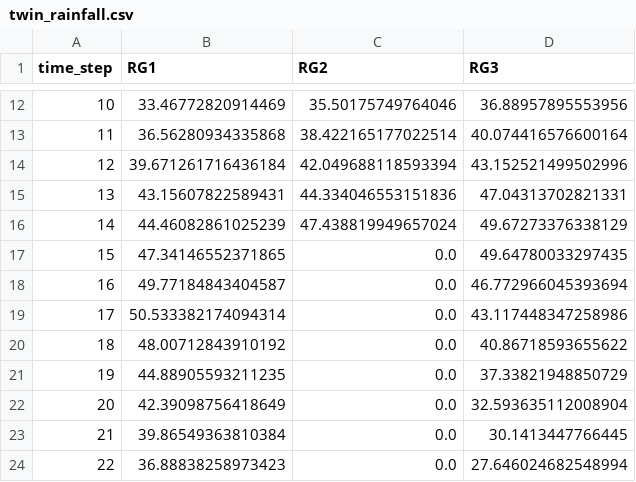
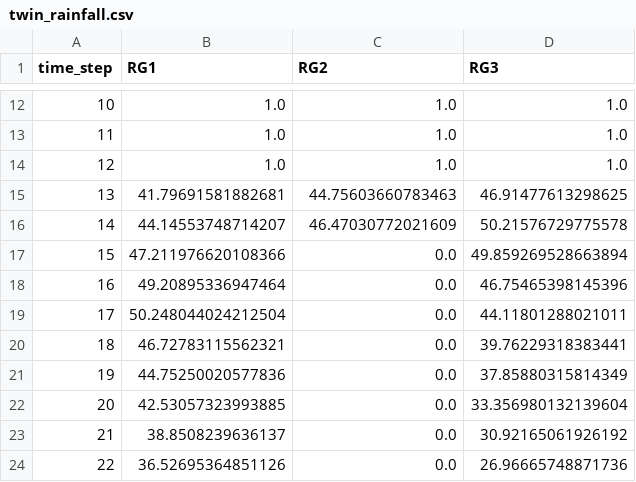
Before and after one commit to leixiaohui-1974/Hydrology, a CSV file: examples/real_twin_framework/twin_rainfall.csv, drawn as a sheet; only a part is shown, gaps mark what is left out; the diff covers the shown part only.

```diff
--- a/examples/real_twin_framework/twin_rainfall.csv
+++ b/examples/real_twin_framework/twin_rainfall.csv
@@ -12,13 +12,13 @@ time_step,RG1,RG2,RG3
-10,33.46772820914469,35.50175749764046,36.88957895553956
-11,36.56280934335868,38.422165177022514,40.074416576600164
-12,39.671261716436184,42.049688118593394,43.152521499502996
-13,43.15607822589431,44.334046553151836,47.04313702821331
-14,44.46082861025239,47.438819949657024,49.67273376338129
-15,47.34146552371865,0.0,49.64780033297435
-16,49.77184843404587,0.0,46.772966045393694
-17,50.533382174094314,0.0,43.117448347258986
-18,48.00712843910192,0.0,40.86718593655622
-19,44.88905593211235,0.0,37.33821948850729
-20,42.39098756418649,0.0,32.593635112008904
-21,39.86549363810384,0.0,30.1413447766445
-22,36.88838258973423,0.0,27.646024682548994
+10,1.0,1.0,1.0
+11,1.0,1.0,1.0
+12,1.0,1.0,1.0
+13,41.79691581882681,44.75603660783463,46.91477613298625
+14,44.14553748714207,46.47030772021609,50.21576729775578
+15,47.211976620108366,0.0,49.859269528663894
+16,49.20895336947464,0.0,46.75465398145396
+17,50.248044024212504,0.0,44.11801288021011
+18,46.72783115562321,0.0,39.76229318383441
+19,44.75250020577836,0.0,37.85880315814349
+20,42.53057323993885,0.0,33.356980132139604
+21,38.8508239636137,0.0,30.92165061926192
+22,36.52695364851126,0.0,26.96665748871736
```
Also changed, not shown: 44 edited cells elsewhere in this file, examples/real_twin_framework/final_results.csv, examples/real_twin_framework/twin_flow.csv, 11 other files.
